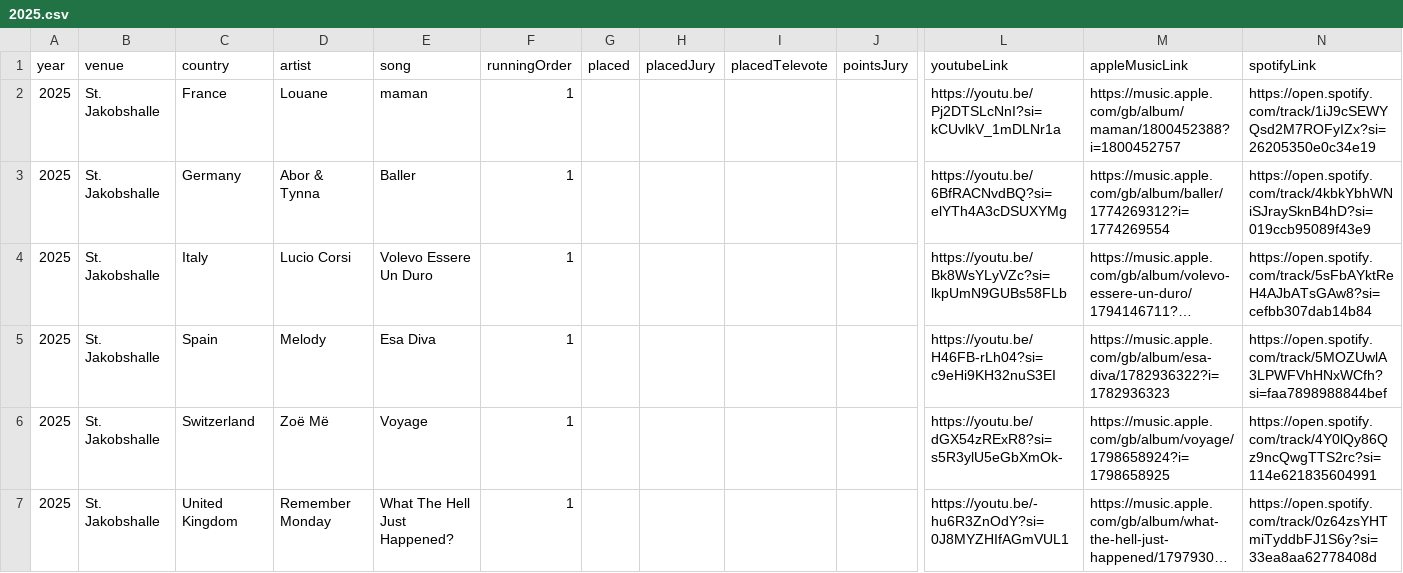
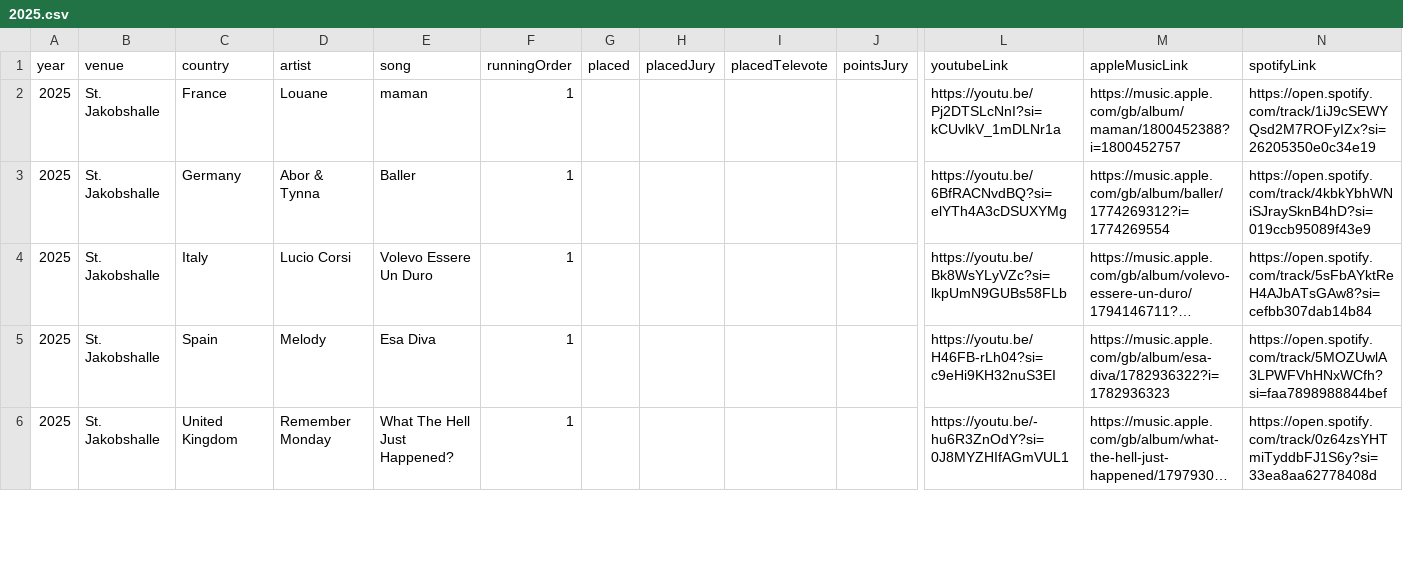
Before and after one commit to dannisteele/Eurovision-allocator, a CSV file: Set_Lists/CSV/2025.csv, drawn as a sheet; only a part is shown, gaps mark what is left out; long unchanged cells end in …; removed rows and columns are numbered as before the commit, all else as after; rows hold the shown columns only; the diff covers the shown part only; the diff names each change by its address in the sheet, - before the commit and + after, or states it on an @@ line.

Commit message:
Added Georgie links and Switzerland running order

```diff
--- a/Set_Lists/CSV/2025.csv
+++ b/Set_Lists/CSV/2025.csv
-row 6: 2025 | St. Jakobshalle | Switzerland | Zoë Më | Voyage | 1 |  |  |  |  | https://youtu.be/dGX54zRExR8?si=s5R3ylU5eGbXmOk- | https://music.apple.com/gb/album/voyage/1798658924?i=1798658925 | https://open.spotify.com/track/4Y0lQy86Qz9ncQwgTTS2rc?si=114e621835604991
```
Also changed, not shown: 1 added row and 2 edited cells elsewhere in this file, Set_Lists/CSV/Performance.csv, Set_Lists/CSV/georgia.csv, 1 other file.
